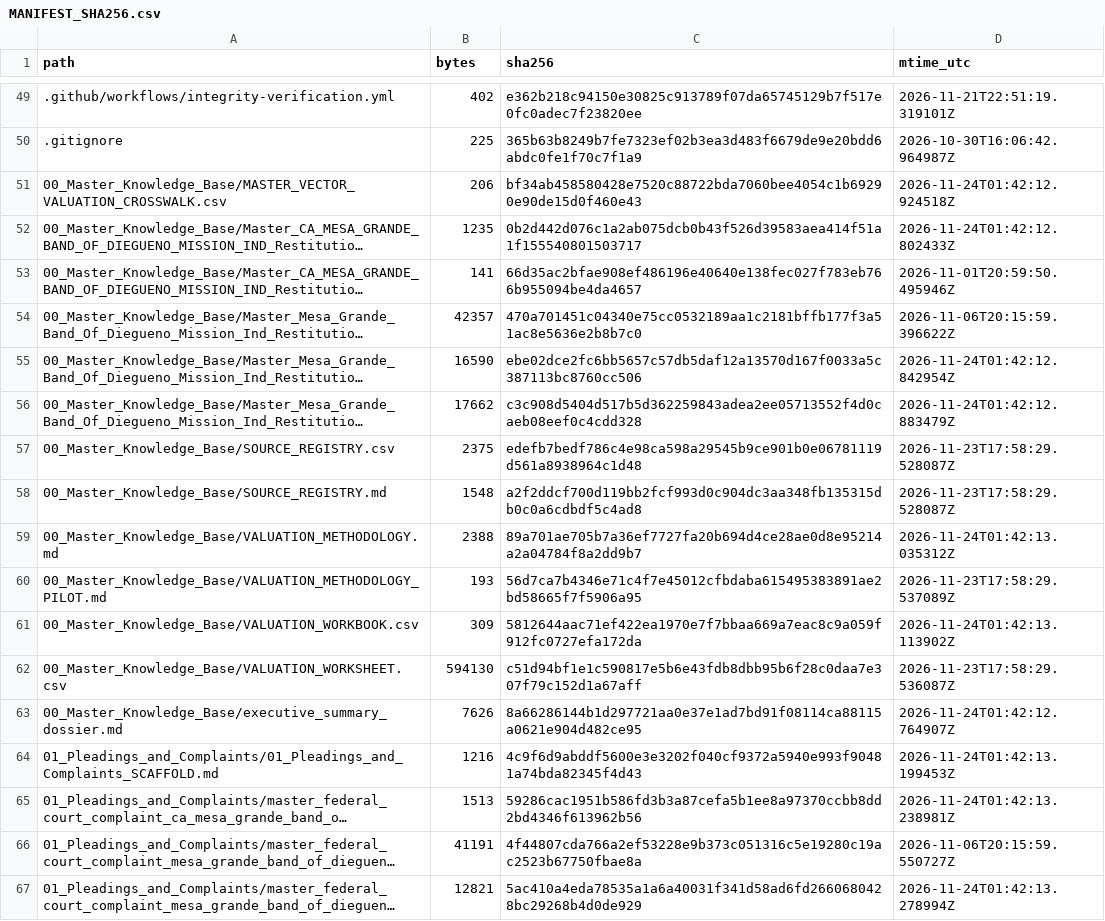
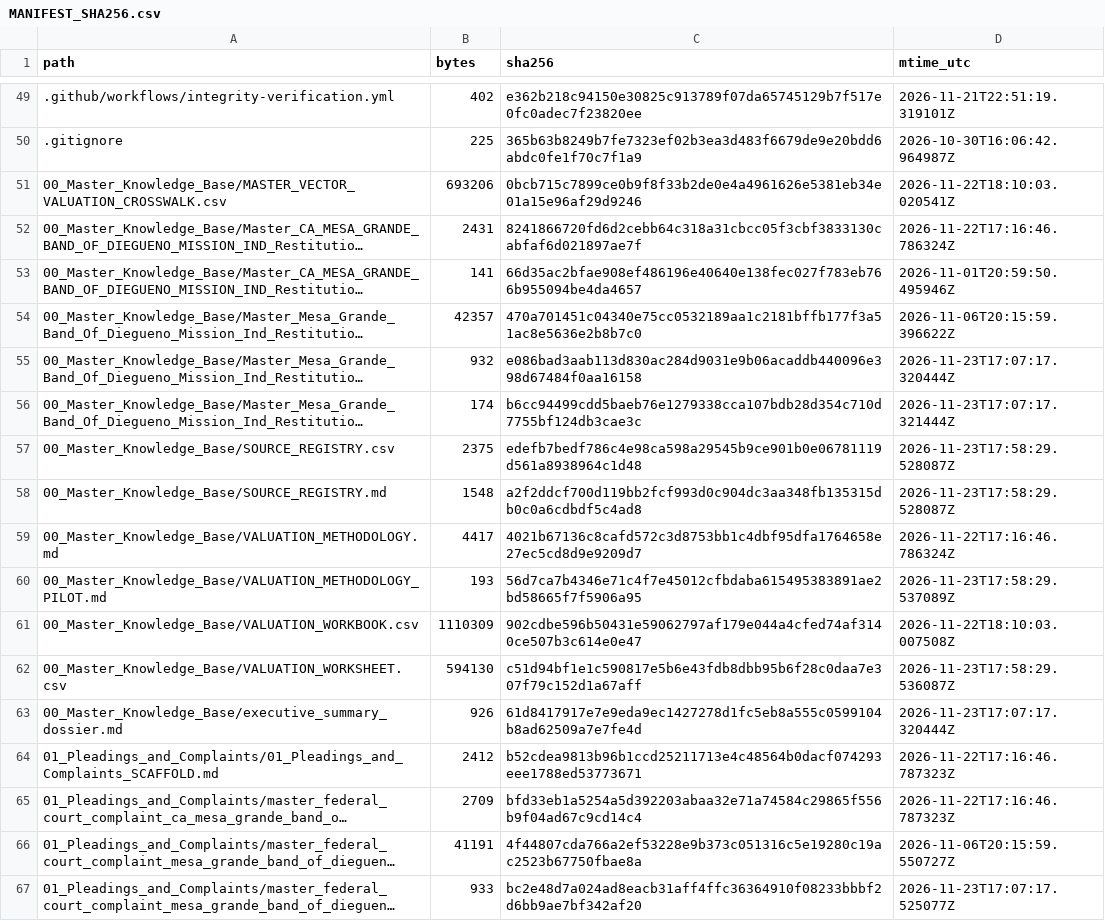
Before and after one commit to GlobalRestitutionAlliance/turtle-island-us-ca-mesa-grande-band-of-diegueno-mission-ind-master-litigation, a CSV file: 99_Archives_and_Manifests/MANIFEST_SHA256.csv, drawn as a sheet; only a part is shown, gaps mark what is left out; long unchanged cells end in …; the diff covers the shown part only; the diff names each change by its address in the sheet, - before the commit and + after, or states it on an @@ line.

```diff
--- a/99_Archives_and_Manifests/MANIFEST_SHA256.csv
+++ b/99_Archives_and_Manifests/MANIFEST_SHA256.csv
-B51 (bytes): 206
+B51 (bytes): 693206
-C51 (sha256): bf34ab458580428e7520c88722bda7060bee4054c1b69290e90de15d0f460e43
+C51 (sha256): 0bcb715c7899ce0b9f8f33b2de0e4a4961626e5381eb34e01a15e96af29d9246
-D51 (mtime_utc): 2026-11-24T01:42:12.924518Z
+D51 (mtime_utc): 2026-11-22T18:10:03.020541Z
-B52 (bytes): 1235
+B52 (bytes): 2431
-C52 (sha256): 0b2d442d076c1a2ab075dcb0b43f526d39583aea414f51a1f155540801503717
+C52 (sha256): 8241866720fd6d2cebb64c318a31cbcc05f3cbf3833130cabfaf6d021897ae7f
-D52 (mtime_utc): 2026-11-24T01:42:12.802433Z
+D52 (mtime_utc): 2026-11-22T17:16:46.786324Z
-B55 (bytes): 16590
+B55 (bytes): 932
-C55 (sha256): ebe02dce2fc6bb5657c57db5daf12a13570d167f0033a5c387113bc8760cc506
+C55 (sha256): e086bad3aab113d830ac284d9031e9b06acaddb440096e398d67484f0aa16158
-D55 (mtime_utc): 2026-11-24T01:42:12.842954Z
+D55 (mtime_utc): 2026-11-23T17:07:17.320444Z
-B56 (bytes): 17662
+B56 (bytes): 174
-C56 (sha256): c3c908d5404d517b5d362259843adea2ee05713552f4d0caeb08eef0c4cdd328
+C56 (sha256): b6cc94499cdd5baeb76e1279338cca107bdb28d354c710d7755bf124db3cae3c
-D56 (mtime_utc): 2026-11-24T01:42:12.883479Z
+D56 (mtime_utc): 2026-11-23T17:07:17.321444Z
-B59 (bytes): 2388
+B59 (bytes): 4417
-C59 (sha256): 89a701ae705b7a36ef7727fa20b694d4ce28ae0d8e95214a2a04784f8a2dd9b7
+C59 (sha256): 4021b67136c8cafd572c3d8753bb1c4dbf95dfa1764658e27ec5cd8d9e9209d7
-D59 (mtime_utc): 2026-11-24T01:42:13.035312Z
+D59 (mtime_utc): 2026-11-22T17:16:46.786324Z
-B61 (bytes): 309
+B61 (bytes): 1110309
-C61 (sha256): 5812644aac71ef422ea1970e7f7bbaa669a7eac8c9a059f912fc0727efa172da
+C61 (sha256): 902cdbe596b50431e59062797af179e044a4cfed74af3140ce507b3c614e0e47
-D61 (mtime_utc): 2026-11-24T01:42:13.113902Z
+D61 (mtime_utc): 2026-11-22T18:10:03.007508Z
-B63 (bytes): 7626
+B63 (bytes): 926
-C63 (sha256): 8a66286144b1d297721aa0e37e1ad7bd91f08114ca88115a0621e904d482ce95
+C63 (sha256): 61d8417917e7e9eda9ec1427278d1fc5eb8a555c0599104b8ad62509a7e7fe4d
-D63 (mtime_utc): 2026-11-24T01:42:12.764907Z
+D63 (mtime_utc): 2026-11-23T17:07:17.320444Z
-B64 (bytes): 1216
+B64 (bytes): 2412
-C64 (sha256): 4c9f6d9abddf5600e3e3202f040cf9372a5940e993f90481a74bda82345f4d43
+C64 (sha256): b52cdea9813b96b1ccd25211713e4c48564b0dacf074293eee1788ed53773671
-D64 (mtime_utc): 2026-11-24T01:42:13.199453Z
+D64 (mtime_utc): 2026-11-22T17:16:46.787323Z
-B65 (bytes): 1513
+B65 (bytes): 2709
-C65 (sha256): 59286cac1951b586fd3b3a87cefa5b1ee8a97370ccbb8dd2bd4346f613962b56
+C65 (sha256): bfd33eb1a5254a5d392203abaa32e71a74584c29865f556b9f04ad67c9cd14c4
-D65 (mtime_utc): 2026-11-24T01:42:13.238981Z
+D65 (mtime_utc): 2026-11-22T17:16:46.787323Z
-B67 (bytes): 12821
+B67 (bytes): 933
-C67 (sha256): 5ac410a4eda78535a1a6a40031f341d58ad6fd2660680428bc29268b4d0de929
+C67 (sha256): bc2e48d7a024ad8eacb31aff4ffc36364910f08233bbbf2d6bb9ae7bf342af20
-D67 (mtime_utc): 2026-11-24T01:42:13.278994Z
+D67 (mtime_utc): 2026-11-23T17:07:17.525077Z
```
Also changed, not shown: 80 edited cells elsewhere in this file, 37 other files.
